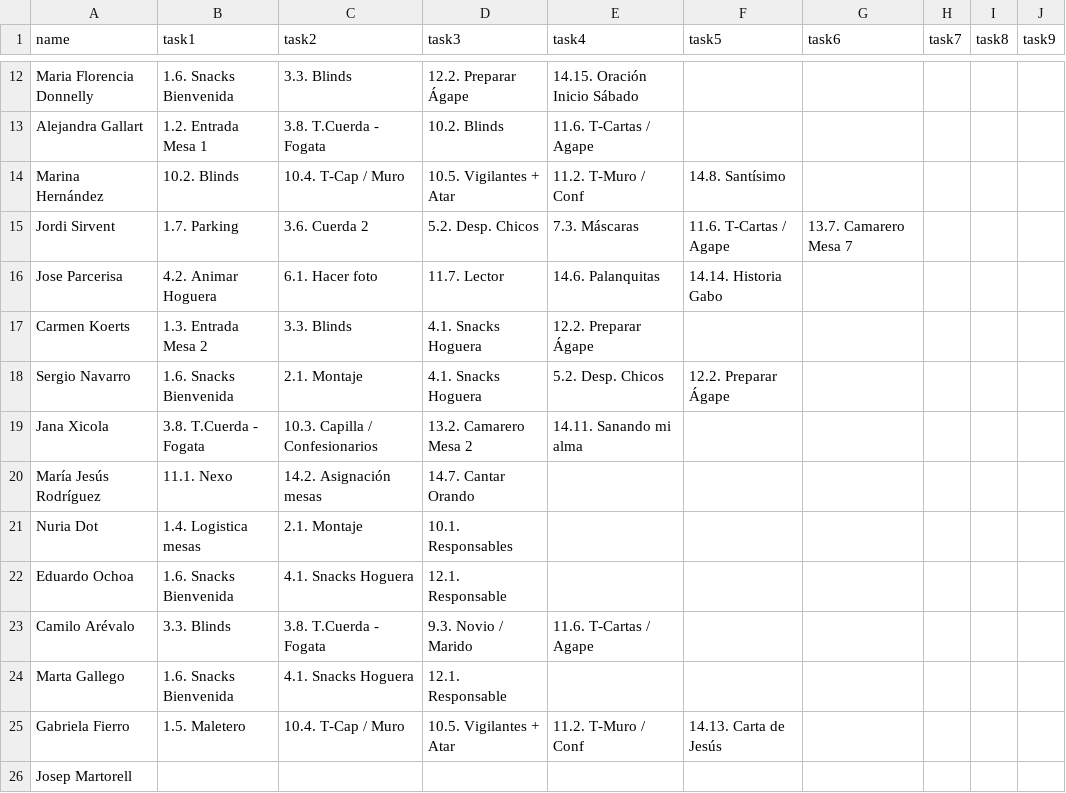
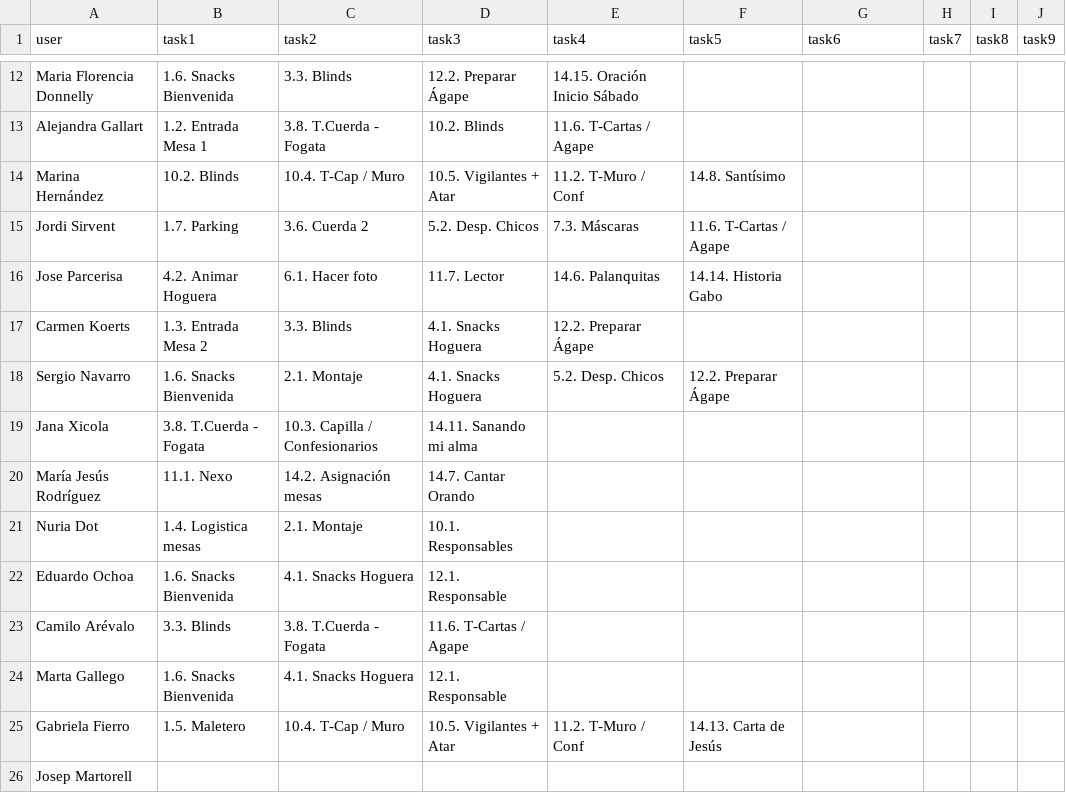
Before and after one commit to JeezLuis/JeezLuis.github.io, a CSV file: tasks.csv, drawn as a sheet; only a part is shown, gaps mark what is left out; the diff covers the shown part only.

Commit message:
Update tasks.csv

```diff
--- a/tasks.csv
+++ b/tasks.csv
@@ -1 +1 @@
-name,task1,task2,task3,task4,task5,task6,task7,task8,task9
+user,task1,task2,task3,task4,task5,task6,task7,task8,task9
@@ -14,3 +14,3 @@ Alejandra Gallart ,1.2. Entrada Mesa 1,3.8. T.Cuerda - Fogata,10.2. Blinds,11.6.
 Marina Hernández ,10.2. Blinds,10.4. T-Cap / Muro,10.5. Vigilantes + Atar,11.2. T-Muro / Conf,14.8. Santísimo,,,,
-Jordi Sirvent ,1.7. Parking,3.6. Cuerda 2,5.2. Desp. Chicos,7.3. Máscaras,11.6. T-Cartas / Agape,13.7. Camarero Mesa 7,,,
+Jordi Sirvent ,1.7. Parking,3.6. Cuerda 2,5.2. Desp. Chicos,7.3. Máscaras,11.6. T-Cartas / Agape,,,,
 Jose Parcerisa,4.2. Animar Hoguera,6.1. Hacer foto,11.7. Lector,14.6. Palanquitas,14.14. Historia Gabo,,,,
@@ -18,3 +18,3 @@ Carmen Koerts,1.3. Entrada Mesa 2,3.3. Blinds,4.1. Snacks Hoguera,12.2. Preparar
 Sergio  Navarro ,1.6. Snacks Bienvenida,2.1. Montaje,4.1. Snacks Hoguera,5.2. Desp. Chicos,12.2. Preparar Ágape,,,,
-Jana Xicola ,3.8. T.Cuerda - Fogata,10.3. Capilla / Confesionarios,13.2. Camarero Mesa 2,14.11. Sanando mi alma,,,,,
+Jana Xicola ,3.8. T.Cuerda - Fogata,10.3. Capilla / Confesionarios,14.11. Sanando mi alma,,,,,,
 María Jesús Rodríguez ,11.1. Nexo,14.2. Asignación mesas,14.7. Cantar Orando,,,,,,
@@ -22,3 +22,3 @@ Nuria Dot,1.4. Logistica mesas,2.1. Montaje,10.1. Responsables,,,,,,
 Eduardo Ochoa,1.6. Snacks Bienvenida,4.1. Snacks Hoguera,12.1. Responsable,,,,,,
-Camilo Arévalo ,3.3. Blinds,3.8. T.Cuerda - Fogata,9.3. Novio / Marido,11.6. T-Cartas / Agape,,,,,
+Camilo Arévalo ,3.3. Blinds,3.8. T.Cuerda - Fogata,11.6. T-Cartas / Agape,,,,,,
 Marta Gallego ,1.6. Snacks Bienvenida,4.1. Snacks Hoguera,12.1. Responsable,,,,,,
```
Also changed, not shown: 21 edited cells elsewhere in this file.
